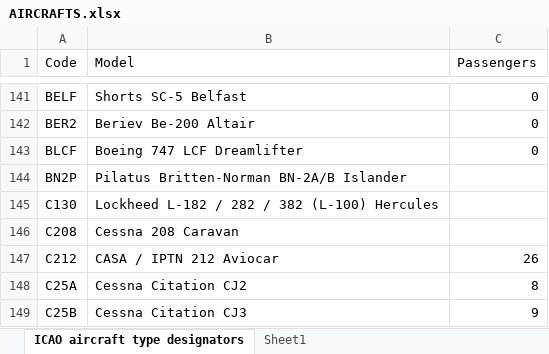
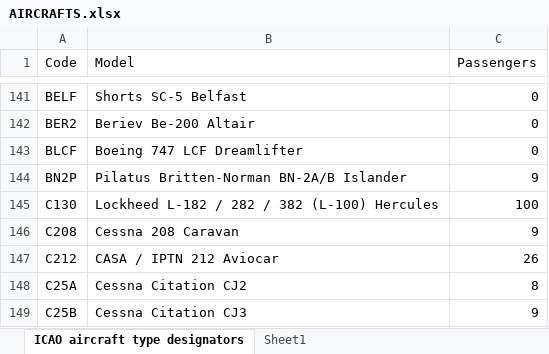
Before and after one commit to TomEssers/MBD_11, an Excel workbook: AIRCRAFTS.xlsx, sheet ICAO aircraft type designators, drawn as a sheet; only a part is shown, gaps mark what is left out; values as stored, in another font and other column widths than the file's, no borders; table styles not drawn; the diff names each change by its address in the sheet, - before the commit and + after, or states it on an @@ line.

Commit message:
three aircraft information was missing

```diff
--- a/AIRCRAFTS.xlsx (sheet ICAO aircraft type designators)
+++ b/AIRCRAFTS.xlsx (sheet ICAO aircraft type designators)
-C144 (Passengers): (empty)
+C144 (Passengers): 9
-C145 (Passengers): (empty)
+C145 (Passengers): 100
-C146 (Passengers): (empty)
+C146 (Passengers): 9
```
Also changed, not shown: 1 other file.
